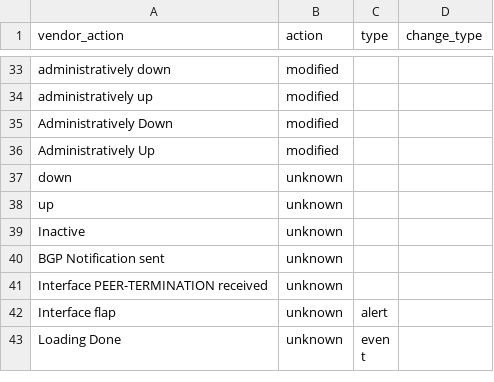
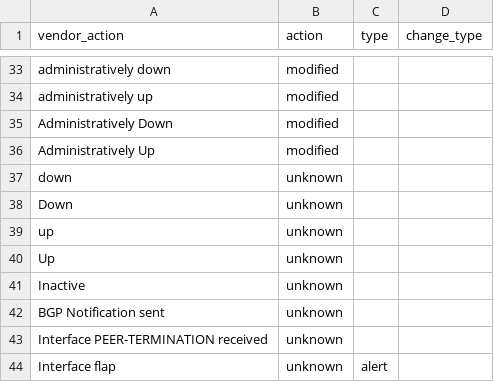
Before and after one commit to inspired/TA-cisco_ios, a CSV file: package/lookups/cisco_ios_actions.csv, drawn as a sheet; only a part is shown, gaps mark what is left out; the shorter side is filled out with more unchanged rows; the diff names each change by its address in the sheet, - before the commit and + after, or states it on an @@ line.

```diff
--- a/package/lookups/cisco_ios_actions.csv
+++ b/package/lookups/cisco_ios_actions.csv
+row 38: Down | unknown
+row 40: Up | unknown
```
Also changed, not shown: package/lookups/cisco_ios_interface_name.csv, 1 other file.
